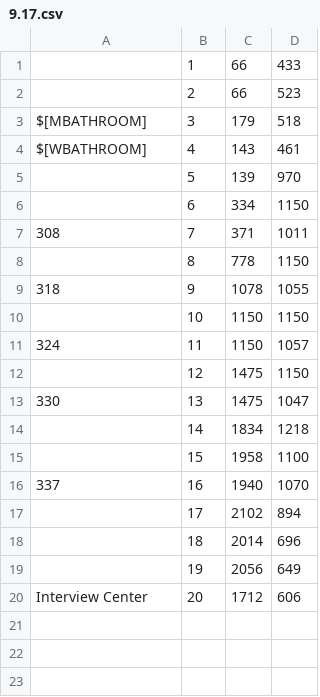
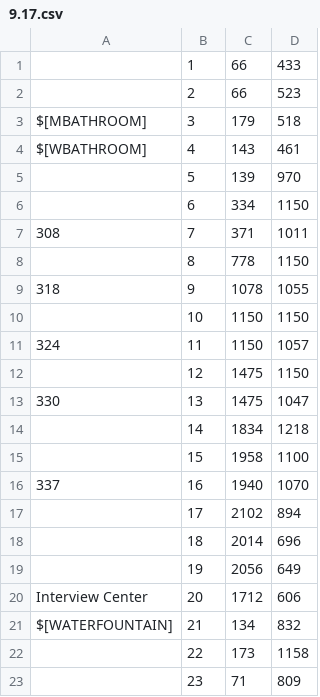
Before and after one commit to jfucci/PathPointerRPI, a CSV file: app/src/main/assets/Data/Nodes/9.17.csv, drawn as a sheet; the diff names each change by its address in the sheet, - before the commit and + after, or states it on an @@ line.

Commit message:
Added more to DCC & JROWL for cross edges & water fountain

```diff
--- a/app/src/main/assets/Data/Nodes/9.17.csv
+++ b/app/src/main/assets/Data/Nodes/9.17.csv
+row 21: $[WATERFOUNTAIN] | 21 | 134 | 832
+row 22:  | 22 | 173 | 1158
+row 23:  | 23 | 71 | 809
```
Also changed, not shown: app/src/main/assets/Data/Edges/2.csv, app/src/main/assets/Data/Nodes/2.19.csv, 1 other file.
